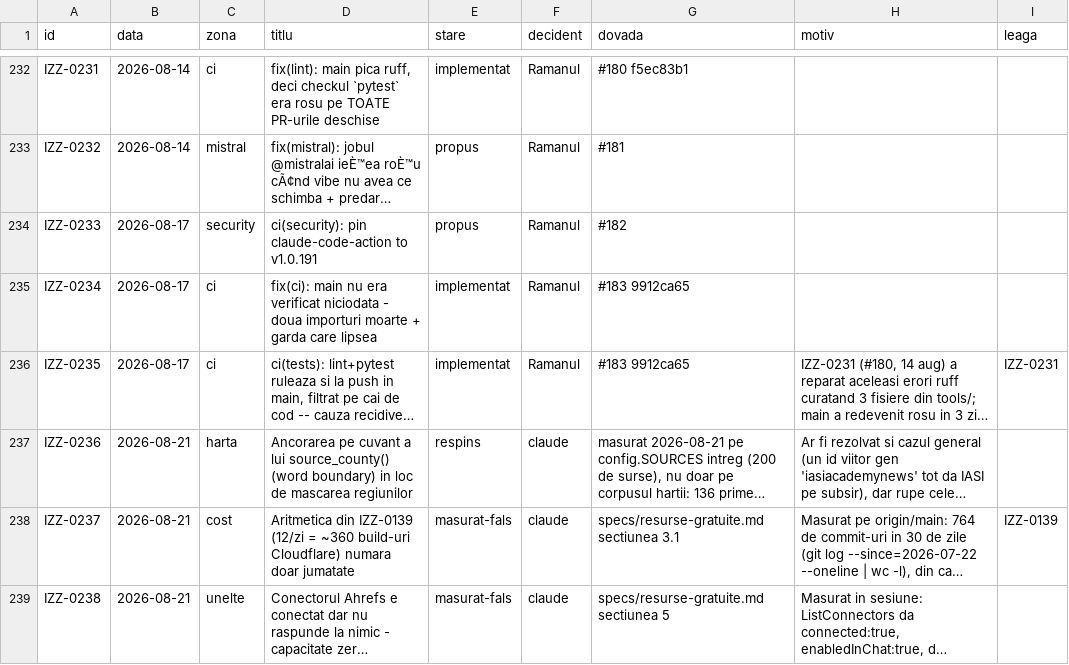
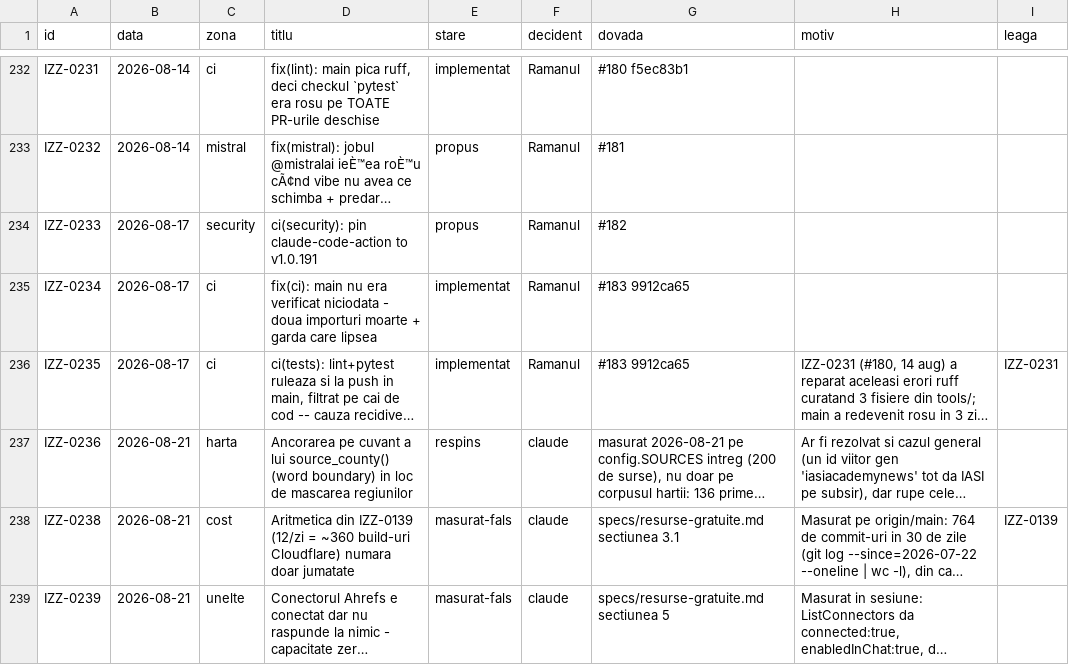
Before and after one commit to Ramanul/izz-ro, a TSV file: specs/registru.tsv, drawn as a sheet; only a part is shown, gaps mark what is left out; long unchanged cells end in …; the diff names each change by its address in the sheet, - before the commit and + after, or states it on an @@ line.

```diff
--- a/specs/registru.tsv
+++ b/specs/registru.tsv
-A238 (id): IZZ-0237
+A238 (id): IZZ-0238
-A239 (id): IZZ-0238
+A239 (id): IZZ-0239
```
Also changed, not shown: 1 other file.
